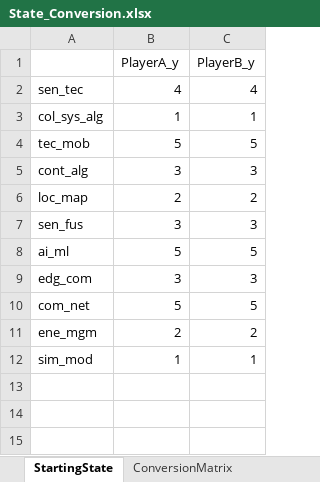
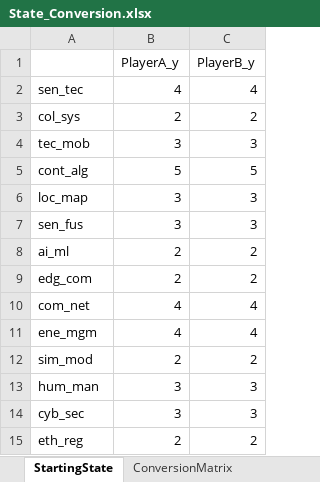
Before and after one commit to iRRe33-smk/exjobb, an Excel workbook: config_files/State_Conversion.xlsx, sheet StartingState, drawn as a sheet; values as stored, in another font and other column widths than the file's, no borders; removed rows and columns are numbered as before the commit, all else as after; the diff names each change by its address in the sheet, - before the commit and + after, or states it on an @@ line.

```diff
--- a/config_files/State_Conversion.xlsx (sheet StartingState)
+++ b/config_files/State_Conversion.xlsx (sheet StartingState)
-row 3: col_sys_alg | 1 | 1
+row 3: col_sys | 2 | 2
-B4 (PlayerA_y): 5
+B4 (PlayerA_y): 3
-C4 (PlayerB_y): 5
+C4 (PlayerB_y): 3
-B5 (PlayerA_y): 3
+B5 (PlayerA_y): 5
-C5 (PlayerB_y): 3
+C5 (PlayerB_y): 5
-B6 (PlayerA_y): 2
+B6 (PlayerA_y): 3
-C6 (PlayerB_y): 2
+C6 (PlayerB_y): 3
-B8 (PlayerA_y): 5
+B8 (PlayerA_y): 2
-C8 (PlayerB_y): 5
+C8 (PlayerB_y): 2
-B9 (PlayerA_y): 3
+B9 (PlayerA_y): 2
-C9 (PlayerB_y): 3
+C9 (PlayerB_y): 2
-B10 (PlayerA_y): 5
+B10 (PlayerA_y): 4
-C10 (PlayerB_y): 5
+C10 (PlayerB_y): 4
-B11 (PlayerA_y): 2
+B11 (PlayerA_y): 4
-C11 (PlayerB_y): 2
+C11 (PlayerB_y): 4
-B12 (PlayerA_y): 1
+B12 (PlayerA_y): 2
-C12 (PlayerB_y): 1
+C12 (PlayerB_y): 2
+row 13: hum_man | 3 | 3
+row 14: cyb_sec | 3 | 3
+row 15: eth_reg | 2 | 2
```
Also changed, not shown: sheet Sammanställning, sheet ConversionMatrix, other sheet tabs, formulas that keep their value, 2 other files.
